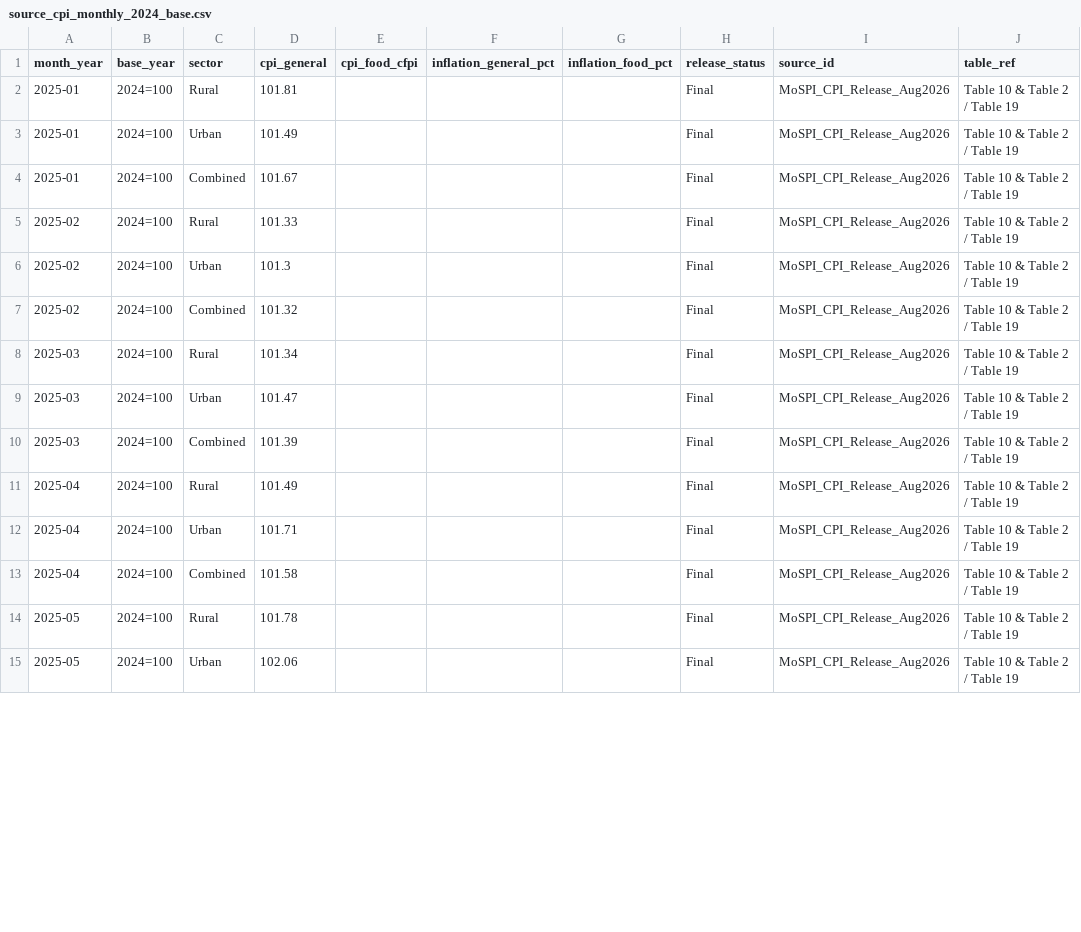
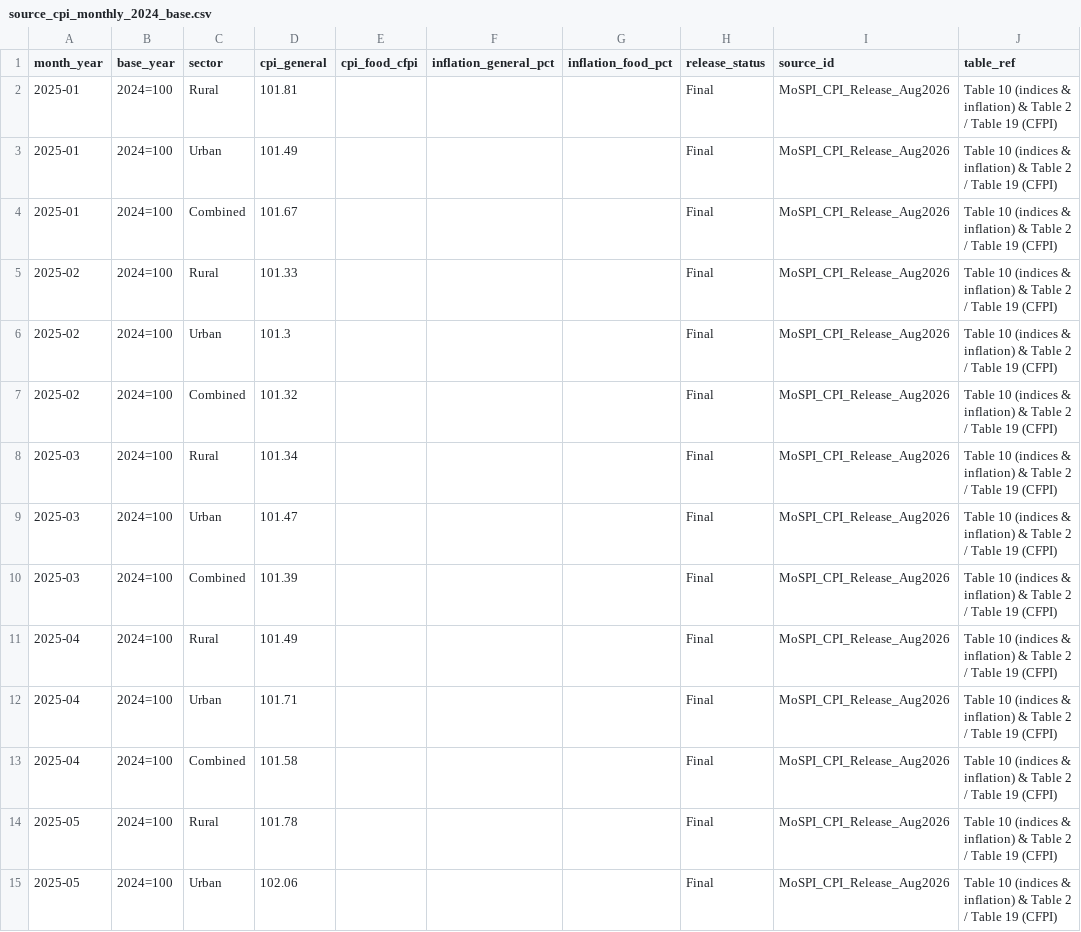
Before and after one commit to Rishika667/india-consumer-spending-intelligence, a CSV file: data/sources/source_cpi_monthly_2024_base.csv, drawn as a sheet; only a part is shown; the diff covers the shown part only.

```diff
--- a/data/sources/source_cpi_monthly_2024_base.csv
+++ b/data/sources/source_cpi_monthly_2024_base.csv
@@ -1,15 +1,15 @@
 month_year,base_year,sector,cpi_general,cpi_food_cfpi,inflation_general_pct,inflation_food_pct,release_status,source_id,table_ref
-2025-01,2024=100,Rural,101.81,,,,Final,MoSPI_CPI_Release_Aug2026,Table 10 & Table 2 / Table 19
-2025-01,2024=100,Urban,101.49,,,,Final,MoSPI_CPI_Release_Aug2026,Table 10 & Table 2 / Table 19
-2025-01,2024=100,Combined,101.67,,,,Final,MoSPI_CPI_Release_Aug2026,Table 10 & Table 2 / Table 19
-2025-02,2024=100,Rural,101.33,,,,Final,MoSPI_CPI_Release_Aug2026,Table 10 & Table 2 / Table 19
-2025-02,2024=100,Urban,101.3,,,,Final,MoSPI_CPI_Release_Aug2026,Table 10 & Table 2 / Table 19
-2025-02,2024=100,Combined,101.32,,,,Final,MoSPI_CPI_Release_Aug2026,Table 10 & Table 2 / Table 19
-2025-03,2024=100,Rural,101.34,,,,Final,MoSPI_CPI_Release_Aug2026,Table 10 & Table 2 / Table 19
-2025-03,2024=100,Urban,101.47,,,,Final,MoSPI_CPI_Release_Aug2026,Table 10 & Table 2 / Table 19
-2025-03,2024=100,Combined,101.39,,,,Final,MoSPI_CPI_Release_Aug2026,Table 10 & Table 2 / Table 19
-2025-04,2024=100,Rural,101.49,,,,Final,MoSPI_CPI_Release_Aug2026,Table 10 & Table 2 / Table 19
-2025-04,2024=100,Urban,101.71,,,,Final,MoSPI_CPI_Release_Aug2026,Table 10 & Table 2 / Table 19
-2025-04,2024=100,Combined,101.58,,,,Final,MoSPI_CPI_Release_Aug2026,Table 10 & Table 2 / Table 19
-2025-05,2024=100,Rural,101.78,,,,Final,MoSPI_CPI_Release_Aug2026,Table 10 & Table 2 / Table 19
-2025-05,2024=100,Urban,102.06,,,,Final,MoSPI_CPI_Release_Aug2026,Table 10 & Table 2 / Table 19
+2025-01,2024=100,Rural,101.81,,,,Final,MoSPI_CPI_Release_Aug2026,Table 10 (indices & inflation) & Table 2 / Table 19 (CFPI)
+2025-01,2024=100,Urban,101.49,,,,Final,MoSPI_CPI_Release_Aug2026,Table 10 (indices & inflation) & Table 2 / Table 19 (CFPI)
+2025-01,2024=100,Combined,101.67,,,,Final,MoSPI_CPI_Release_Aug2026,Table 10 (indices & inflation) & Table 2 / Table 19 (CFPI)
+2025-02,2024=100,Rural,101.33,,,,Final,MoSPI_CPI_Release_Aug2026,Table 10 (indices & inflation) & Table 2 / Table 19 (CFPI)
+2025-02,2024=100,Urban,101.3,,,,Final,MoSPI_CPI_Release_Aug2026,Table 10 (indices & inflation) & Table 2 / Table 19 (CFPI)
+2025-02,2024=100,Combined,101.32,,,,Final,MoSPI_CPI_Release_Aug2026,Table 10 (indices & inflation) & Table 2 / Table 19 (CFPI)
+2025-03,2024=100,Rural,101.34,,,,Final,MoSPI_CPI_Release_Aug2026,Table 10 (indices & inflation) & Table 2 / Table 19 (CFPI)
+2025-03,2024=100,Urban,101.47,,,,Final,MoSPI_CPI_Release_Aug2026,Table 10 (indices & inflation) & Table 2 / Table 19 (CFPI)
+2025-03,2024=100,Combined,101.39,,,,Final,MoSPI_CPI_Release_Aug2026,Table 10 (indices & inflation) & Table 2 / Table 19 (CFPI)
+2025-04,2024=100,Rural,101.49,,,,Final,MoSPI_CPI_Release_Aug2026,Table 10 (indices & inflation) & Table 2 / Table 19 (CFPI)
+2025-04,2024=100,Urban,101.71,,,,Final,MoSPI_CPI_Release_Aug2026,Table 10 (indices & inflation) & Table 2 / Table 19 (CFPI)
+2025-04,2024=100,Combined,101.58,,,,Final,MoSPI_CPI_Release_Aug2026,Table 10 (indices & inflation) & Table 2 / Table 19 (CFPI)
+2025-05,2024=100,Rural,101.78,,,,Final,MoSPI_CPI_Release_Aug2026,Table 10 (indices & inflation) & Table 2 / Table 19 (CFPI)
+2025-05,2024=100,Urban,102.06,,,,Final,MoSPI_CPI_Release_Aug2026,Table 10 (indices & inflation) & Table 2 / Table 19 (CFPI)
```
Also changed, not shown: 46 edited cells elsewhere in this file, data/sources/source_state_mpce_2022_23.csv, data/sources/source_state_mpce_2023_24.csv, 17 other files.
